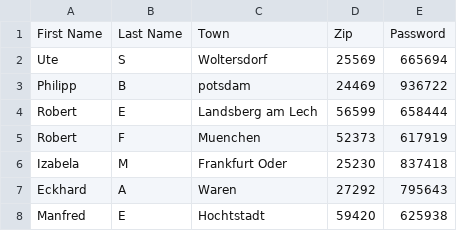
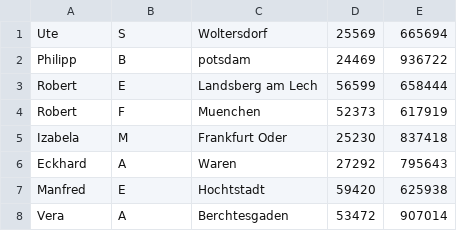
Before and after one commit to Xantomen/InsuranceIM, a CSV file: Meinrad_Names_With_Login.csv, drawn as a sheet; only a part is shown; the shorter side is filled out with more unchanged rows.

```diff
--- a/Meinrad_Names_With_Login.csv
+++ b/Meinrad_Names_With_Login.csv
@@ -1,2 +1 @@
-First Name,Last Name,Town,Zip,Password
 Ute,S,Woltersdorf,25569,665694
```
Also changed, not shown: 2 other files.
